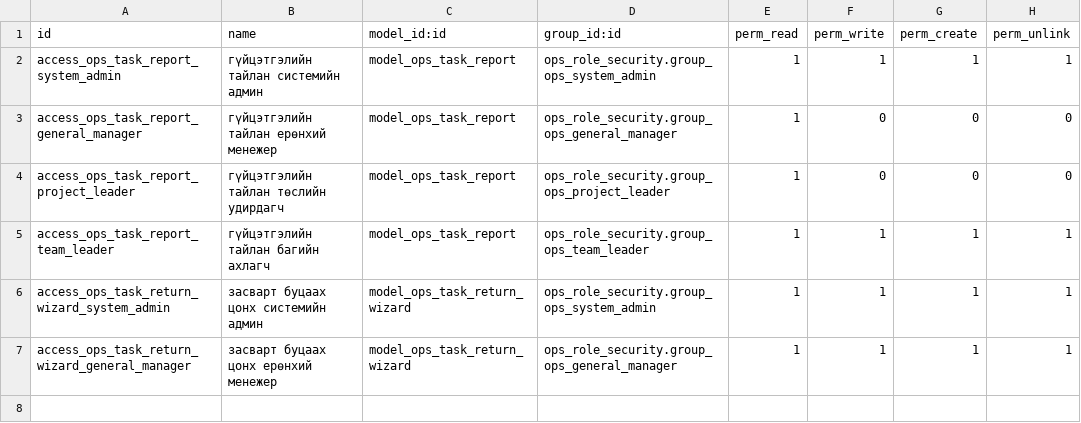
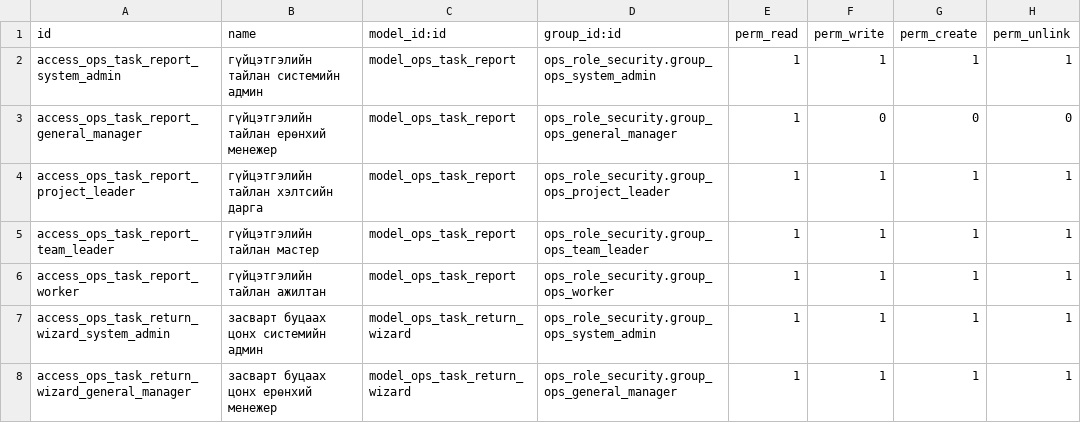
Before and after one commit to aimongoliatushig-cloud/tengertech, a CSV file: odoo erp/custom_addons/ops_field_reporting/security/ir.model.access.csv, drawn as a sheet.

Commit message:
Improve municipal task reporting and review workflows

```diff
--- a/odoo erp/custom_addons/ops_field_reporting/security/ir.model.access.csv
+++ b/odoo erp/custom_addons/ops_field_reporting/security/ir.model.access.csv
@@ -3,4 +3,5 @@ access_ops_task_report_system_admin,гүйцэтгэлийн тайлан сис
 access_ops_task_report_general_manager,гүйцэтгэлийн тайлан ерөнхий менежер,model_ops_task_report,ops_role_security.group_ops_general_manager,1,0,0,0
-access_ops_task_report_project_leader,гүйцэтгэлийн тайлан төслийн удирдагч,model_ops_task_report,ops_role_security.group_ops_project_leader,1,0,0,0
-access_ops_task_report_team_leader,гүйцэтгэлийн тайлан багийн ахлагч,model_ops_task_report,ops_role_security.group_ops_team_leader,1,1,1,1
+access_ops_task_report_project_leader,гүйцэтгэлийн тайлан хэлтсийн дарга,model_ops_task_report,ops_role_security.group_ops_project_leader,1,1,1,1
+access_ops_task_report_team_leader,гүйцэтгэлийн тайлан мастер,model_ops_task_report,ops_role_security.group_ops_team_leader,1,1,1,1
+access_ops_task_report_worker,гүйцэтгэлийн тайлан ажилтан,model_ops_task_report,ops_role_security.group_ops_worker,1,1,1,1
 access_ops_task_return_wizard_system_admin,засварт буцаах цонх системийн админ,model_ops_task_return_wizard,ops_role_security.group_ops_system_admin,1,1,1,1
```
Also changed, not shown: odoo erp/custom_addons/ops_role_security/security/ir.model.access.csv, 34 other files.
